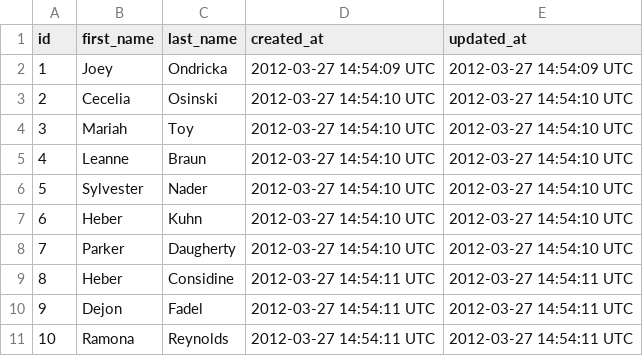
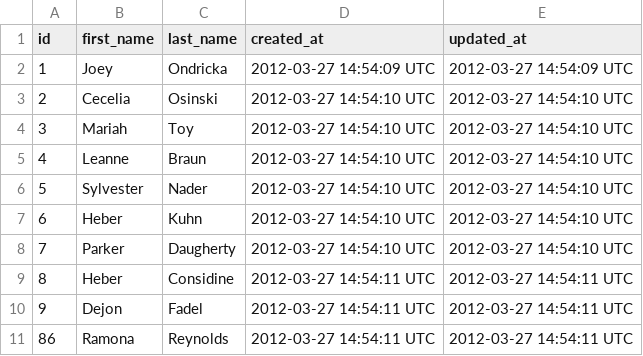
Before and after one commit to bryanaknight/sales_engine, a CSV file: data/customers.csv, drawn as a sheet.

```diff
--- a/data/customers.csv
+++ b/data/customers.csv
@@ -10,2 +10,2 @@ id,first_name,last_name,created_at,updated_at
 9,Dejon,Fadel,2012-03-27 14:54:11 UTC,2012-03-27 14:54:11 UTC
-10,Ramona,Reynolds,2012-03-27 14:54:11 UTC,2012-03-27 14:54:11 UTC
+86,Ramona,Reynolds,2012-03-27 14:54:11 UTC,2012-03-27 14:54:11 UTC
```
Also changed, not shown: data/invoices.csv, data/merchants.csv, 4 other files.
